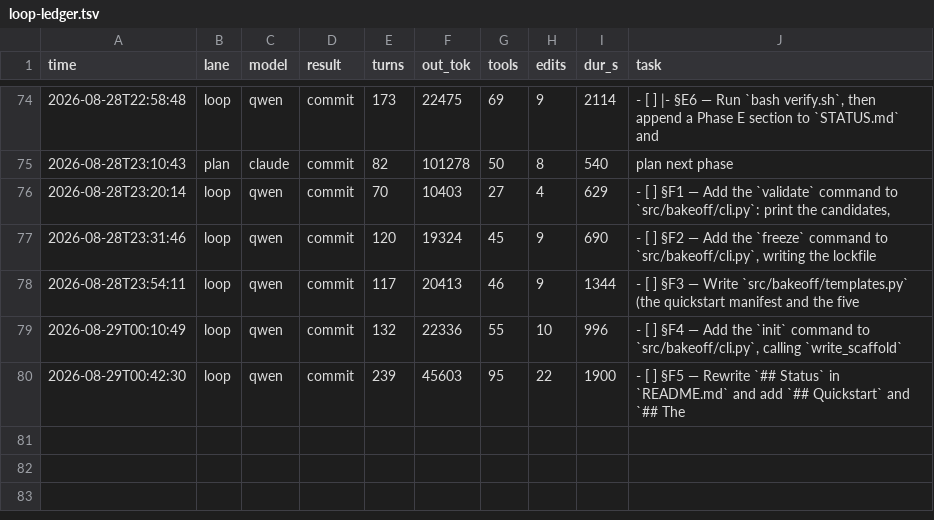
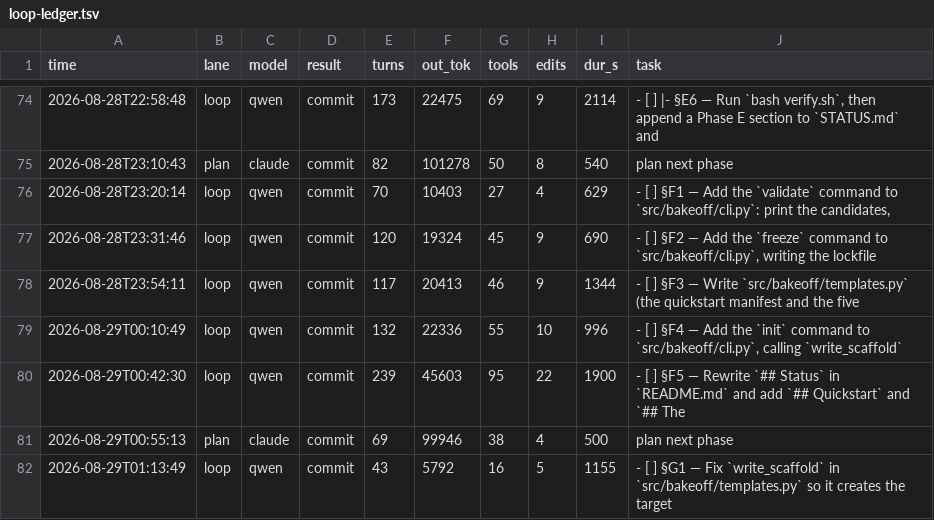
Before and after one commit to HTC-56/bakeoff, a TSV file: loop-ledger.tsv, drawn as a sheet; only a part is shown, gaps mark what is left out.

Commit message:
chore(loop): sweep-commit stranded work after task: §G1 — Fix `write_scaffold` in `src/bakeoff/templates.py` so it creates the ta

```diff
--- a/loop-ledger.tsv
+++ b/loop-ledger.tsv
@@ -80 +80,3 @@ time	lane	model	result	turns	out_tok	tools	edits	dur_s	task
 2026-08-29T00:42:30	loop	qwen	commit	239	45603	95	22	1900	- [ ] §F5 — Rewrite `## Status` in `README.md` and add `## Quickstart` and `## The
+2026-08-29T00:55:13	plan	claude	commit	69	99946	38	4	500	plan next phase
+2026-08-29T01:13:49	loop	qwen	commit	43	5792	16	5	1155	- [ ] §G1 — Fix `write_scaffold` in `src/bakeoff/templates.py` so it creates the target
```
Also changed, not shown: 4 other files.
